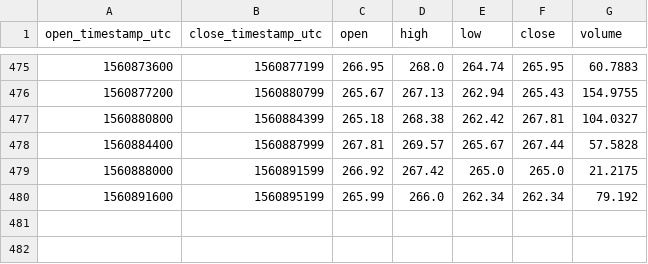
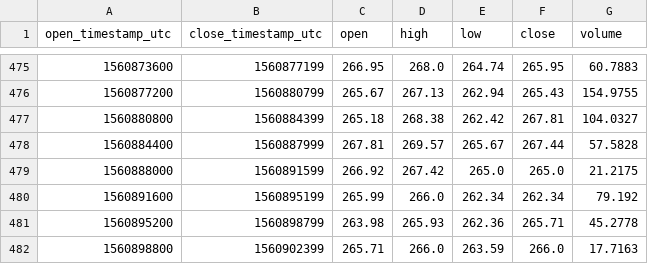
Before and after one commit to cryptobigbro/coinbasepro-ETH-DAI, a CSV file: coinbasepro-ETH-DAI-1h.csv, drawn as a sheet; only a part is shown, gaps mark what is left out; the diff names each change by its address in the sheet, - before the commit and + after, or states it on an @@ line.

Commit message:
Update OHLCV data.

```diff
--- a/coinbasepro-ETH-DAI-1h.csv
+++ b/coinbasepro-ETH-DAI-1h.csv
+row 481: 1560895200 | 1560898799 | 263.98 | 265.93 | 262.36 | 265.71 | 45.2778
+row 482: 1560898800 | 1560902399 | 265.71 | 266.0 | 263.59 | 266.0 | 17.7163
```
Also changed, not shown: coinbasepro-ETH-DAI-1d.csv, 1 other file.
